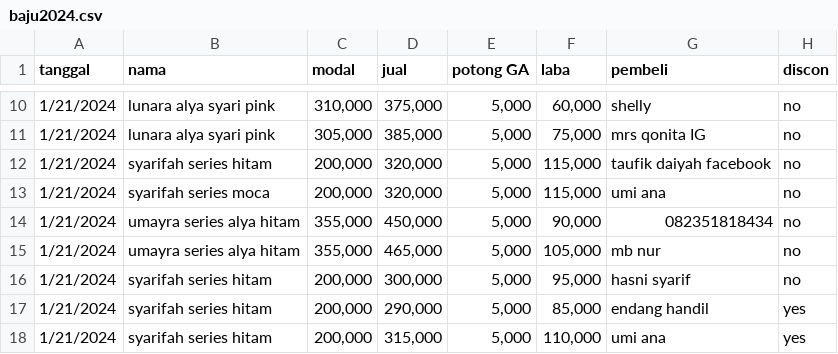
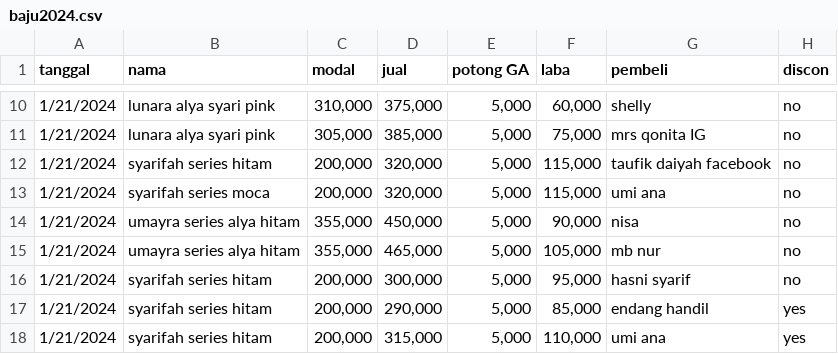
Before and after one commit to sagitasantia/PA-HATI-CAPSTONE-ENTERPRISE, a CSV file: baju2024.csv, drawn as a sheet; only a part is shown, gaps mark what is left out.

Commit message:
Update baju2024.csv

```diff
--- a/baju2024.csv
+++ b/baju2024.csv
@@ -13,3 +13,3 @@
 1/21/2024,syarifah series moca," 200,000 "," 320,000 "," 5,000 "," 115,000 ",umi ana, no
-1/21/2024,umayra series alya hitam," 355,000 "," 450,000 "," 5,000 "," 90,000 ",082351818434, no
+1/21/2024,umayra series alya hitam," 355,000 "," 450,000 "," 5,000 "," 90,000 ",nisa, no
 1/21/2024,umayra series alya hitam," 355,000 "," 465,000 "," 5,000 "," 105,000 ",mb nur, no
```
